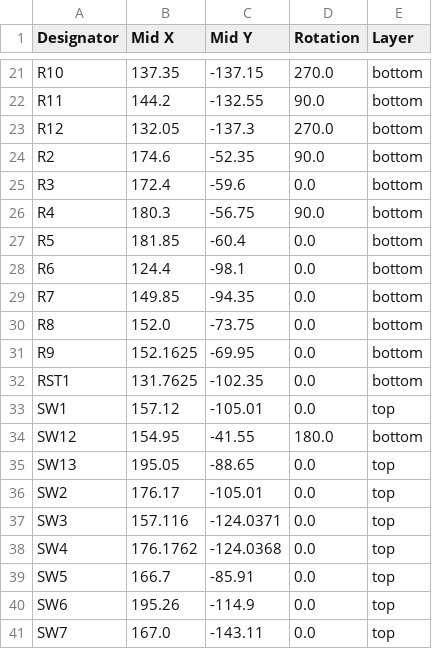
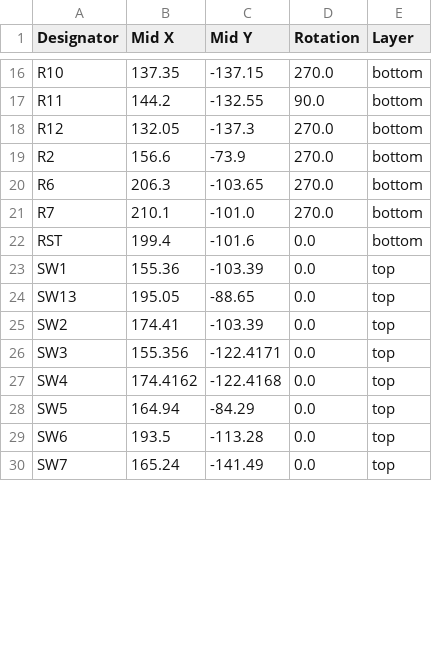
Before and after one commit to ohkorv/C.A.S.E, a CSV file: PCB/production/positions.csv, drawn as a sheet; only a part is shown, gaps mark what is left out; the diff covers the shown part only.

```diff
--- a/PCB/production/positions.csv
+++ b/PCB/production/positions.csv
@@ -23,19 +18,13 @@ R11,144.2,-132.55,90.0,bottom
 R12,132.05,-137.3,270.0,bottom
-R2,174.6,-52.35,90.0,bottom
-R3,172.4,-59.6,0.0,bottom
-R4,180.3,-56.75,90.0,bottom
-R5,181.85,-60.4,0.0,bottom
-R6,124.4,-98.1,0.0,bottom
-R7,149.85,-94.35,0.0,bottom
-R8,152.0,-73.75,0.0,bottom
-R9,152.1625,-69.95,0.0,bottom
-RST1,131.7625,-102.35,0.0,bottom
-SW1,157.12,-105.01,0.0,top
-SW12,154.95,-41.55,180.0,bottom
+R2,156.6,-73.9,270.0,bottom
+R6,206.3,-103.65,270.0,bottom
+R7,210.1,-101.0,270.0,bottom
+RST,199.4,-101.6,0.0,bottom
+SW1,155.36,-103.39,0.0,top
 SW13,195.05,-88.65,0.0,top
-SW2,176.17,-105.01,0.0,top
-SW3,157.116,-124.0371,0.0,top
-SW4,176.1762,-124.0368,0.0,top
-SW5,166.7,-85.91,0.0,top
-SW6,195.26,-114.9,0.0,top
-SW7,167.0,-143.11,0.0,top
+SW2,174.41,-103.39,0.0,top
+SW3,155.356,-122.4171,0.0,top
+SW4,174.4162,-122.4168,0.0,top
+SW5,164.94,-84.29,0.0,top
+SW6,193.5,-113.28,0.0,top
+SW7,165.24,-141.49,0.0,top
```
Also changed, not shown: 2 added rows, 8 removed rows and 29 edited cells elsewhere in this file, PCB/production/bom.csv, 28 other files.
